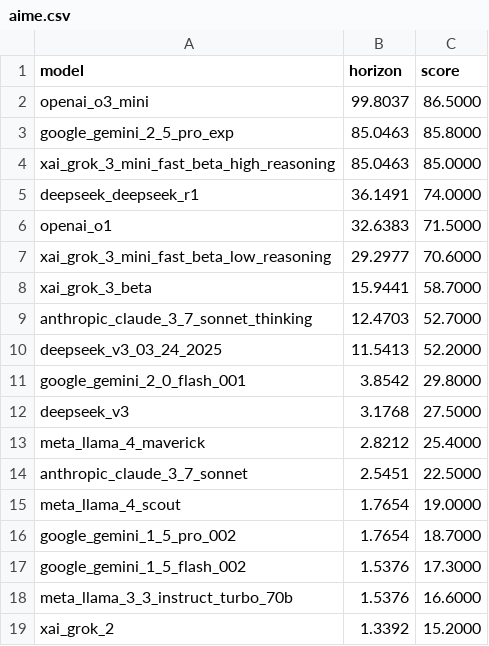
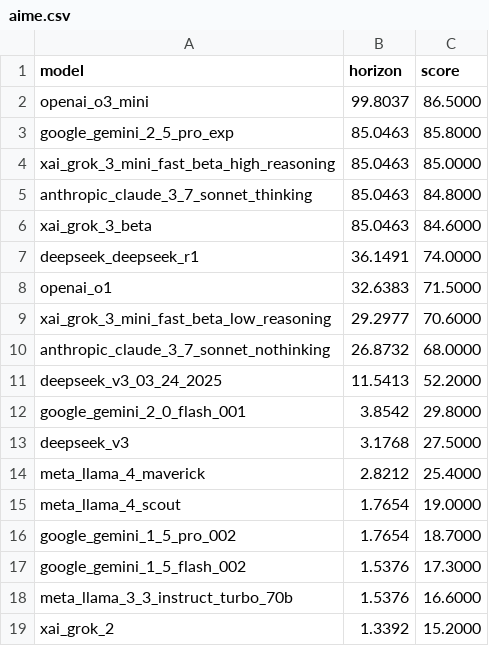
Before and after one commit to METR/cross-domain-horizon, a CSV file: data/horizons/aime.csv, drawn as a sheet; only a part is shown.

```diff
--- a/data/horizons/aime.csv
+++ b/data/horizons/aime.csv
@@ -4,2 +4,4 @@ google_gemini_2_5_pro_exp,85.0463,85.8000
 xai_grok_3_mini_fast_beta_high_reasoning,85.0463,85.0000
+anthropic_claude_3_7_sonnet_thinking,85.0463,84.8000
+xai_grok_3_beta,85.0463,84.6000
 deepseek_deepseek_r1,36.1491,74.0000
@@ -7,4 +9,3 @@ openai_o1,32.6383,71.5000
 xai_grok_3_mini_fast_beta_low_reasoning,29.2977,70.6000
-xai_grok_3_beta,15.9441,58.7000
-anthropic_claude_3_7_sonnet_thinking,12.4703,52.7000
+anthropic_claude_3_7_sonnet_nothinking,26.8732,68.0000
 deepseek_v3_03_24_2025,11.5413,52.2000
@@ -13,3 +14,2 @@ deepseek_v3,3.1768,27.5000
 meta_llama_4_maverick,2.8212,25.4000
-anthropic_claude_3_7_sonnet,2.5451,22.5000
 meta_llama_4_scout,1.7654,19.0000
```
Also changed, not shown: data/all_data.csv, data/horizons/gpqa.csv, 8 other files.
